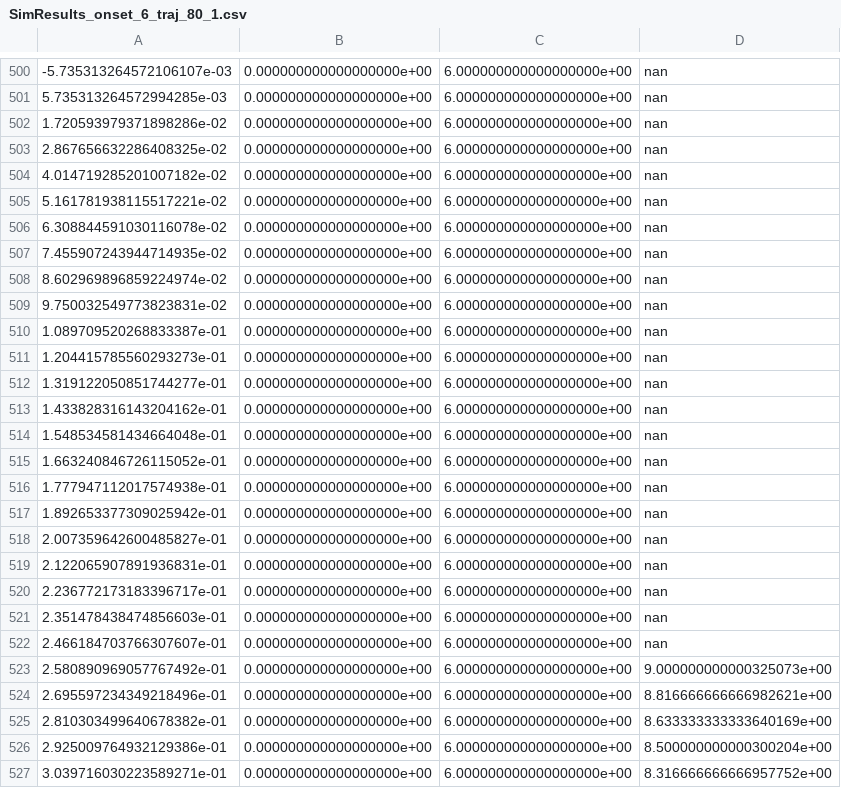
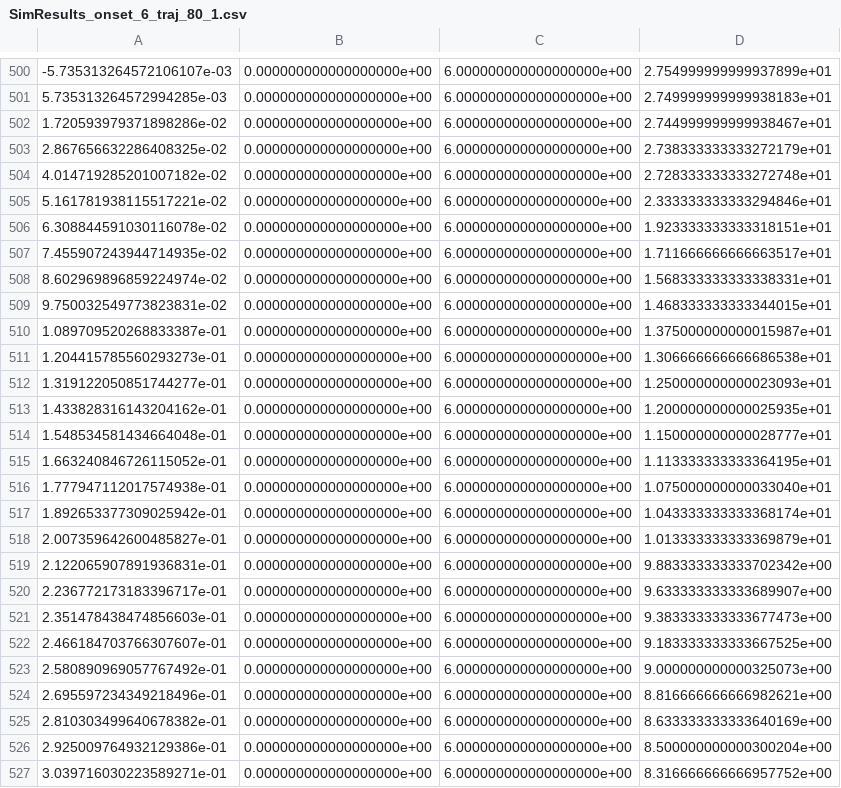
Before and after one commit to callummole/SP_18-19, a CSV file: SimResults_onset_6_traj_80_1.csv, drawn as a sheet; only a part is shown, gaps mark what is left out; the diff covers the shown part only.

```diff
--- a/SimResults_onset_6_traj_80_1.csv
+++ b/SimResults_onset_6_traj_80_1.csv
@@ -500,24 +500,24 @@
--5.735313264572106107e-03,0.000000000000000000e+00,6.000000000000000000e+00,nan
-5.735313264572994285e-03,0.000000000000000000e+00,6.000000000000000000e+00,nan
-1.720593979371898286e-02,0.000000000000000000e+00,6.000000000000000000e+00,nan
-2.867656632286408325e-02,0.000000000000000000e+00,6.000000000000000000e+00,nan
-4.014719285201007182e-02,0.000000000000000000e+00,6.000000000000000000e+00,nan
-5.161781938115517221e-02,0.000000000000000000e+00,6.000000000000000000e+00,nan
-6.308844591030116078e-02,0.000000000000000000e+00,6.000000000000000000e+00,nan
-7.455907243944714935e-02,0.000000000000000000e+00,6.000000000000000000e+00,nan
-8.602969896859224974e-02,0.000000000000000000e+00,6.000000000000000000e+00,nan
-9.750032549773823831e-02,0.000000000000000000e+00,6.000000000000000000e+00,nan
-1.089709520268833387e-01,0.000000000000000000e+00,6.000000000000000000e+00,nan
-1.204415785560293273e-01,0.000000000000000000e+00,6.000000000000000000e+00,nan
-1.319122050851744277e-01,0.000000000000000000e+00,6.000000000000000000e+00,nan
-1.433828316143204162e-01,0.000000000000000000e+00,6.000000000000000000e+00,nan
-1.548534581434664048e-01,0.000000000000000000e+00,6.000000000000000000e+00,nan
-1.663240846726115052e-01,0.000000000000000000e+00,6.000000000000000000e+00,nan
-1.777947112017574938e-01,0.000000000000000000e+00,6.000000000000000000e+00,nan
-1.892653377309025942e-01,0.000000000000000000e+00,6.000000000000000000e+00,nan
-2.007359642600485827e-01,0.000000000000000000e+00,6.000000000000000000e+00,nan
-2.122065907891936831e-01,0.000000000000000000e+00,6.000000000000000000e+00,nan
-2.236772173183396717e-01,0.000000000000000000e+00,6.000000000000000000e+00,nan
-2.351478438474856603e-01,0.000000000000000000e+00,6.000000000000000000e+00,nan
-2.466184703766307607e-01,0.000000000000000000e+00,6.000000000000000000e+00,nan
+-5.735313264572106107e-03,0.000000000000000000e+00,6.000000000000000000e+00,2.754999999999937899e+01
+5.735313264572994285e-03,0.000000000000000000e+00,6.000000000000000000e+00,2.749999999999938183e+01
+1.720593979371898286e-02,0.000000000000000000e+00,6.000000000000000000e+00,2.744999999999938467e+01
+2.867656632286408325e-02,0.000000000000000000e+00,6.000000000000000000e+00,2.738333333333272179e+01
+4.014719285201007182e-02,0.000000000000000000e+00,6.000000000000000000e+00,2.728333333333272748e+01
+5.161781938115517221e-02,0.000000000000000000e+00,6.000000000000000000e+00,2.333333333333294846e+01
+6.308844591030116078e-02,0.000000000000000000e+00,6.000000000000000000e+00,1.923333333333318151e+01
+7.455907243944714935e-02,0.000000000000000000e+00,6.000000000000000000e+00,1.711666666666663517e+01
+8.602969896859224974e-02,0.000000000000000000e+00,6.000000000000000000e+00,1.568333333333338331e+01
+9.750032549773823831e-02,0.000000000000000000e+00,6.000000000000000000e+00,1.468333333333344015e+01
+1.089709520268833387e-01,0.000000000000000000e+00,6.000000000000000000e+00,1.375000000000015987e+01
+1.204415785560293273e-01,0.000000000000000000e+00,6.000000000000000000e+00,1.306666666666686538e+01
+1.319122050851744277e-01,0.000000000000000000e+00,6.000000000000000000e+00,1.250000000000023093e+01
+1.433828316143204162e-01,0.000000000000000000e+00,6.000000000000000000e+00,1.200000000000025935e+01
+1.548534581434664048e-01,0.000000000000000000e+00,6.000000000000000000e+00,1.150000000000028777e+01
+1.663240846726115052e-01,0.000000000000000000e+00,6.000000000000000000e+00,1.113333333333364195e+01
+1.777947112017574938e-01,0.000000000000000000e+00,6.000000000000000000e+00,1.075000000000033040e+01
+1.892653377309025942e-01,0.000000000000000000e+00,6.000000000000000000e+00,1.043333333333368174e+01
+2.007359642600485827e-01,0.000000000000000000e+00,6.000000000000000000e+00,1.013333333333369879e+01
+2.122065907891936831e-01,0.000000000000000000e+00,6.000000000000000000e+00,9.883333333333702342e+00
+2.236772173183396717e-01,0.000000000000000000e+00,6.000000000000000000e+00,9.633333333333689907e+00
+2.351478438474856603e-01,0.000000000000000000e+00,6.000000000000000000e+00,9.383333333333677473e+00
+2.466184703766307607e-01,0.000000000000000000e+00,6.000000000000000000e+00,9.183333333333667525e+00
 2.580890969057767492e-01,0.000000000000000000e+00,6.000000000000000000e+00,9.000000000000325073e+00
```
Also changed, not shown: 28 edited cells elsewhere in this file, 6 other files.
